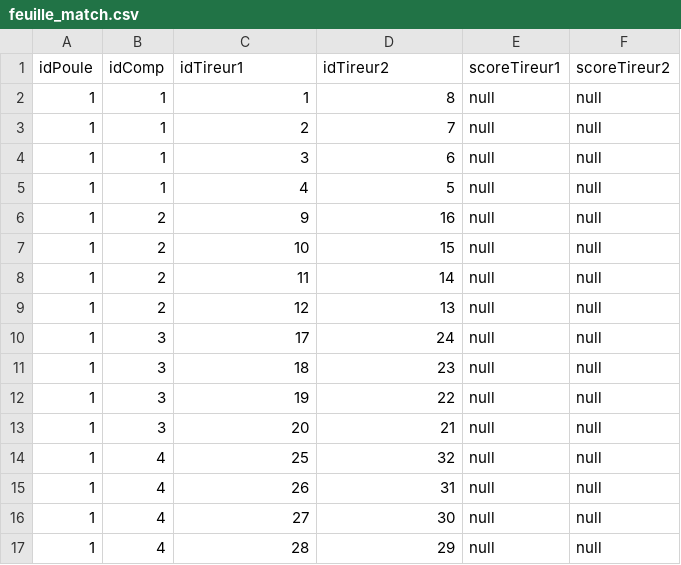
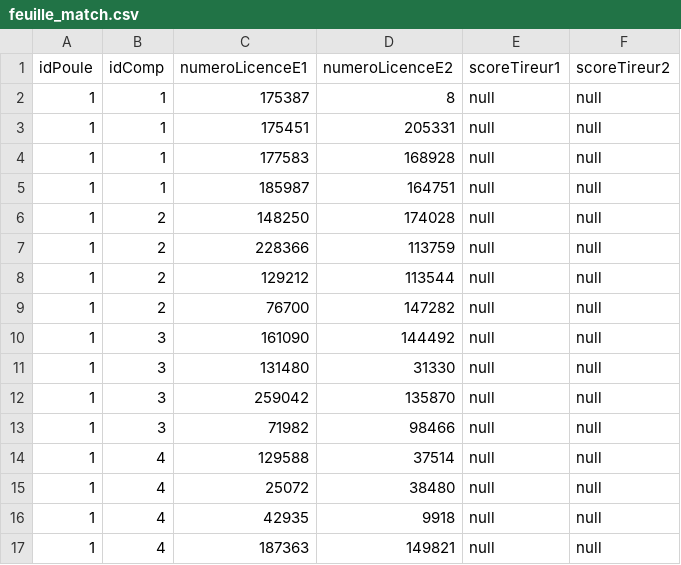
Before and after one commit to araviart/COMP_ESCRIME, a CSV file: appli/data/data_test/feuille_match.csv, drawn as a sheet.

```diff
--- a/appli/data/data_test/feuille_match.csv
+++ b/appli/data/data_test/feuille_match.csv
@@ -1,17 +1,17 @@
-idPoule;idComp;idTireur1;idTireur2;scoreTireur1;scoreTireur2
-1;1;1;8;null;null
-1;1;2;7;null;null
-1;1;3;6;null;null
-1;1;4;5;null;null
-1;2;9;16;null;null
-1;2;10;15;null;null
-1;2;11;14;null;null
-1;2;12;13;null;null
-1;3;17;24;null;null
-1;3;18;23;null;null
-1;3;19;22;null;null
-1;3;20;21;null;null
-1;4;25;32;null;null
-1;4;26;31;null;null
-1;4;27;30;null;null
-1;4;28;29;null;null
+idPoule;idComp;numeroLicenceE1;numeroLicenceE2;scoreTireur1;scoreTireur2
+1;1;175387;8;null;null
+1;1;175451;205331;null;null
+1;1;177583;168928;null;null
+1;1;185987;164751;null;null
+1;2;148250;174028;null;null
+1;2;228366;113759;null;null
+1;2;129212;113544;null;null
+1;2;76700;147282;null;null
+1;3;161090;144492;null;null
+1;3;131480;31330;null;null
+1;3;259042;135870;null;null
+1;3;71982;98466;null;null
+1;4;129588;37514;null;null
+1;4;25072;38480;null;null
+1;4;42935;9918;null;null
+1;4;187363;149821;null;null
```
Also changed, not shown: appli/data/data_test/match_poule.csv, appli/data/data_test/participants_comp.csv, 7 other files.
